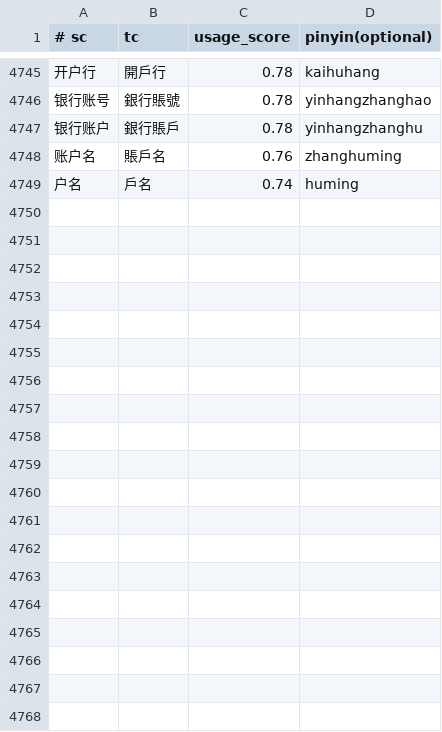
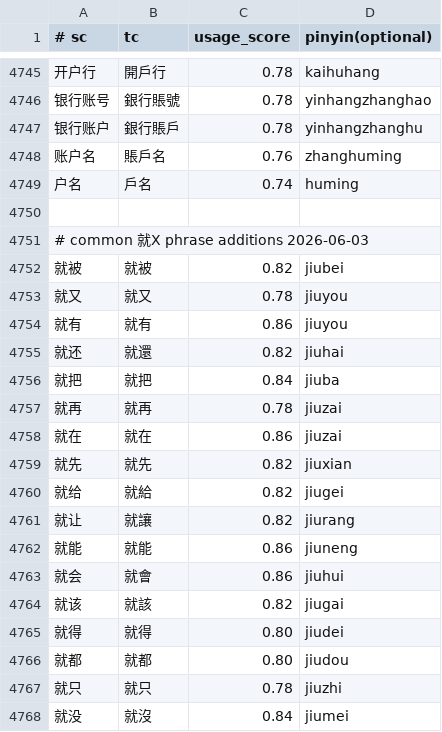
Before and after one commit to shenmin/cassotis-lexicon, a TSV file: manifests/curated_daily_phrases.tsv, drawn as a sheet; only a part is shown, gaps mark what is left out; the diff covers the shown part only; the diff names each change by its address in the sheet, - before the commit and + after, or states it on an @@ line.

Commit message:
Add common 就 phrase lexicon terms

```diff
--- a/manifests/curated_daily_phrases.tsv
+++ b/manifests/curated_daily_phrases.tsv
+row 4750: (empty)
+row 4751: # common 就X phrase additions 2026-06-03
+row 4752: 就被 | 就被 | 0.82 | jiubei
+row 4753: 就又 | 就又 | 0.78 | jiuyou
+row 4754: 就有 | 就有 | 0.86 | jiuyou
+row 4755: 就还 | 就還 | 0.82 | jiuhai
+row 4756: 就把 | 就把 | 0.84 | jiuba
+row 4757: 就再 | 就再 | 0.78 | jiuzai
+row 4758: 就在 | 就在 | 0.86 | jiuzai
+row 4759: 就先 | 就先 | 0.82 | jiuxian
+row 4760: 就给 | 就給 | 0.82 | jiugei
+row 4761: 就让 | 就讓 | 0.82 | jiurang
+row 4762: 就能 | 就能 | 0.86 | jiuneng
+row 4763: 就会 | 就會 | 0.86 | jiuhui
+row 4764: 就该 | 就該 | 0.82 | jiugai
+row 4765: 就得 | 就得 | 0.80 | jiudei
+row 4766: 就都 | 就都 | 0.80 | jiudou
+row 4767: 就只 | 就只 | 0.78 | jiuzhi
+row 4768: 就没 | 就沒 | 0.84 | jiumei
```
Also changed, not shown: 15 added rows elsewhere in this file, manifests/curated_daily_supplement_phrases.tsv, 10 other files.
